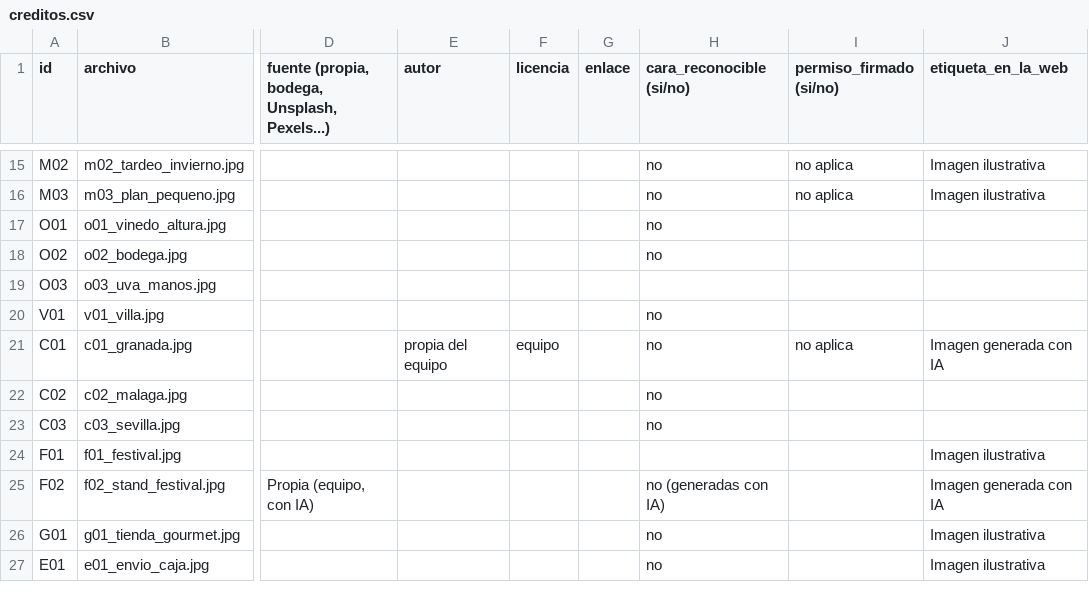
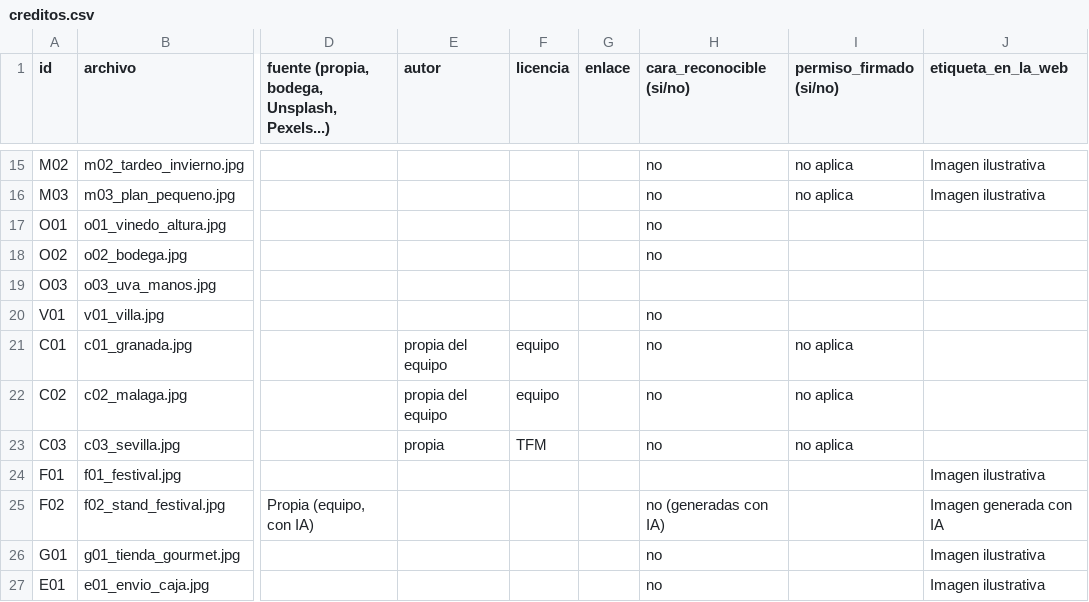
Before and after one commit to patrigpor-coder/flamenco-spritz-web, a CSV file: fotos/creditos.csv, drawn as a sheet; only a part is shown, gaps mark what is left out; the diff names each change by its address in the sheet, - before the commit and + after, or states it on an @@ line.

Commit message:
Fix formatting issues in creditos.csv

```diff
--- a/fotos/creditos.csv
+++ b/fotos/creditos.csv
-J21 (etiqueta_en_la_web): Imagen generada con IA
+J21 (etiqueta_en_la_web): (empty)
-E22 (autor): (empty)
+E22 (autor): propia del equipo
-F22 (licencia): (empty)
+F22 (licencia): equipo
-I22:I23 (permiso_firmado (si/no)): (empty)
+I22:I23 (permiso_firmado (si/no)): no aplica
-E23 (autor): (empty)
+E23 (autor): propia
-F23 (licencia): (empty)
+F23 (licencia): TFM
```
